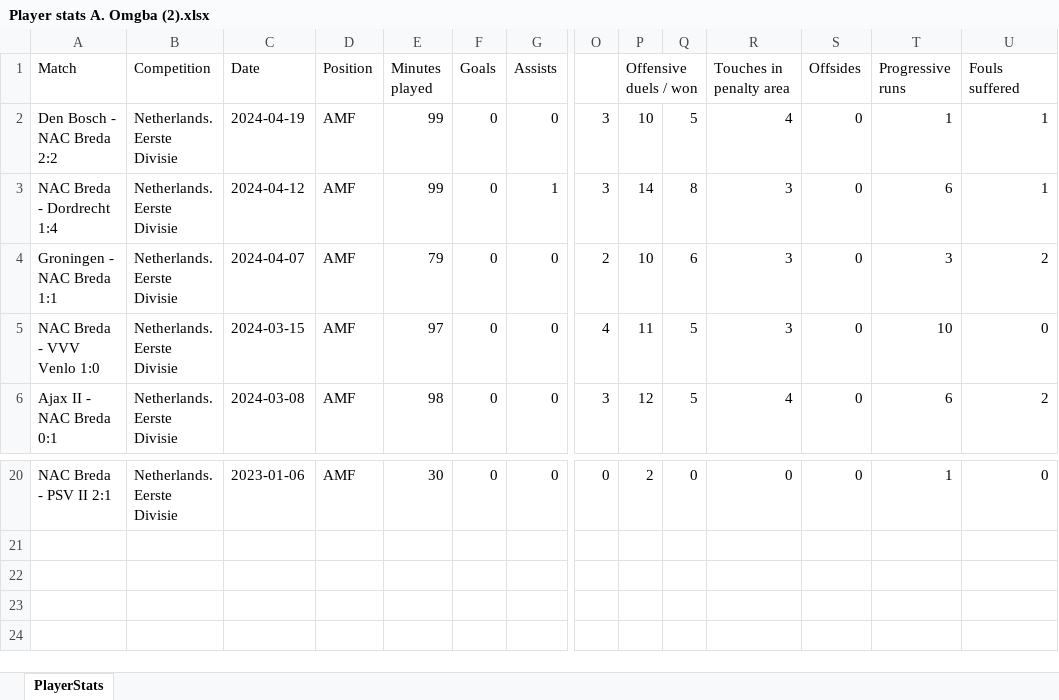
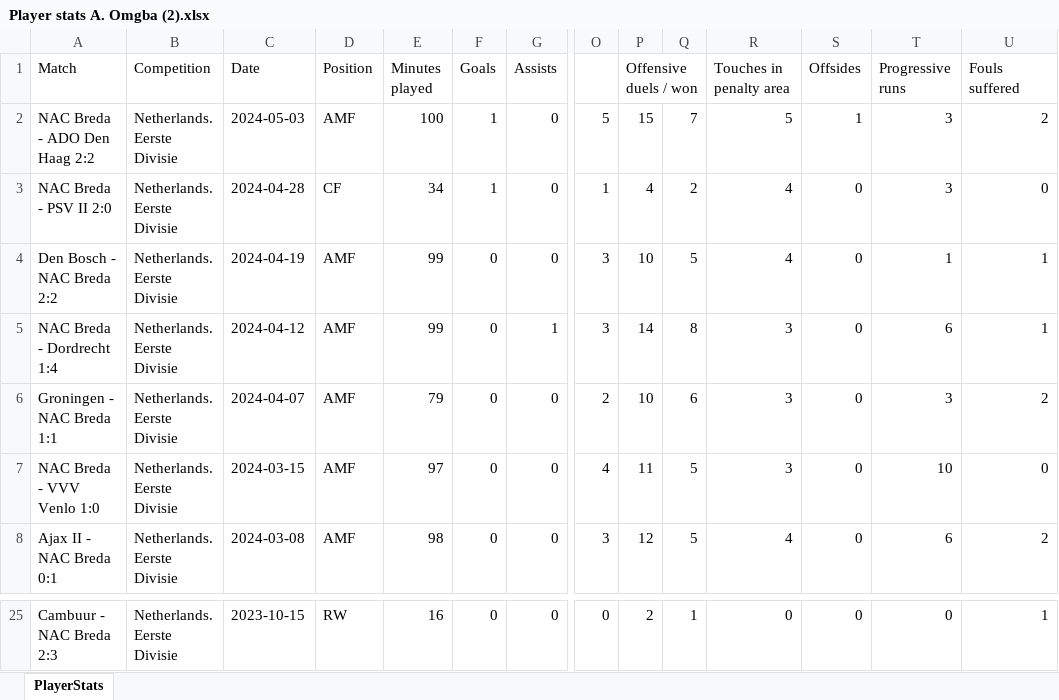
Before and after one commit to BigR-2000/Radar, an Excel workbook: Player stats A. Omgba (2).xlsx, sheet PlayerStats, drawn as a sheet; only a part is shown, gaps mark what is left out; values as stored, in another font and other column widths than the file's, no borders; addresses are those after the commit; rows hold the shown columns only; the diff covers the shown part only; the diff names each change by its address in the sheet, - before the commit and + after, or states it on an @@ line.

```diff
--- a/Player stats A. Omgba (2).xlsx (sheet PlayerStats)
+++ b/Player stats A. Omgba (2).xlsx (sheet PlayerStats)
+row 2: NAC Breda - ADO Den Haag 2:2 | Netherlands. Eerste Divisie | 2024-05-03 | AMF | 100 | 1 | 0 | 5 | 15 | 7 | 5 | 1 | 3 | 2
+row 3: NAC Breda - PSV II 2:0 | Netherlands. Eerste Divisie | 2024-04-28 | CF | 34 | 1 | 0 | 1 | 4 | 2 | 4 | 0 | 3 | 0
-A25 (Match): NAC Breda - PSV II 2:1
+A25 (Match): Cambuur - NAC Breda 2:3
-C25 (Date): 2023-01-06
+C25 (Date): 2023-10-15
-D25 (Position): AMF
+D25 (Position): RW
-E25 (Minutes played): 30
+E25 (Minutes played): 16
-Q25: 0
+Q25: 1
-T25 (Progressive runs): 1
+T25 (Progressive runs): 0
-U25 (Fouls suffered): 0
+U25 (Fouls suffered): 1
```
Also changed, not shown: 5 added rows, 2 removed rows and 25 edited cells elsewhere in this sheet, Player stats A. Omgba (1).xlsx, Player stats A. Omgba (3).xlsx, 11 other files.
